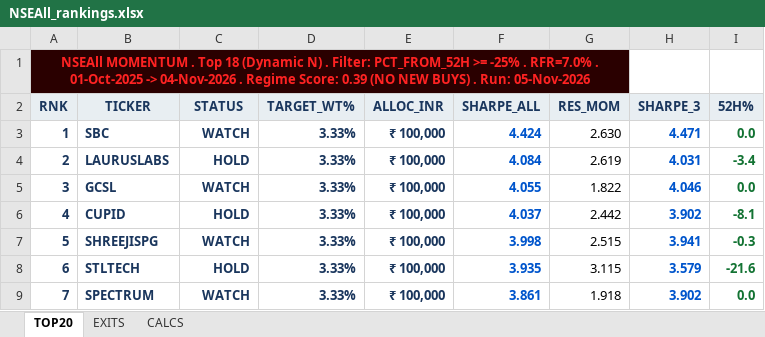
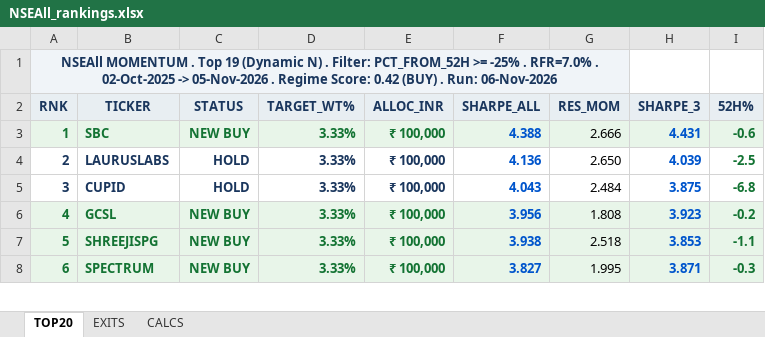
Before and after one commit to ameetst/code, an Excel workbook: momentum/Sharpe/NSEAll_rankings.xlsx, sheet TOP20, drawn as a sheet; only a part is shown; values as stored, in another font and other column widths than the file's, no borders; removed rows and columns are numbered as before the commit, all else as after; the diff covers the shown part only; the diff names each change by its address in the sheet, - before the commit and + after, or states it on an @@ line.

```diff
--- a/momentum/Sharpe/NSEAll_rankings.xlsx (sheet TOP20)
+++ b/momentum/Sharpe/NSEAll_rankings.xlsx (sheet TOP20)
@@ column A (RNK) renumbered between rows 1 and 21 @@
@@ A1 fill: #2A0000 → #F0F4F8, text colour: #FF2222 → #1A365D @@
-A3:I3 fill: none
+A3:I3 fill: #E8F5E9
-A3:E3 text colour: #1A365D
+A3:E3 text colour: #137333
-C3 (STATUS): WATCH
+C3 (STATUS): NEW BUY
-F3 (SHARPE_ALL): 4.424
+F3 (SHARPE_ALL): 4.388
-G3 (RES_MOM): 2.630
+G3 (RES_MOM): 2.666
-H3 (SHARPE_3): 4.471
+H3 (SHARPE_3): 4.431
-I3 (52H%): 0.0
+I3 (52H%): -0.6
-F4 (SHARPE_ALL): 4.084
+F4 (SHARPE_ALL): 4.136
-G4 (RES_MOM): 2.619
+G4 (RES_MOM): 2.650
-H4 (SHARPE_3): 4.031
+H4 (SHARPE_3): 4.039
-I4 (52H%): -3.4
+I4 (52H%): -2.5
-row 5: 3 | GCSL | WATCH | 3.33% | ₹ 100,000 | 4.055 | 1.822 | 4.046 | 0.0
-F5 (SHARPE_ALL): 4.037
+F5 (SHARPE_ALL): 4.043
-G5 (RES_MOM): 2.442
+G5 (RES_MOM): 2.484
-H5 (SHARPE_3): 3.902
+H5 (SHARPE_3): 3.875
-I5 (52H%): -8.1
+I5 (52H%): -6.8
+row 6: 4 | GCSL | NEW BUY | 3.33% | ₹ 100,000 | 3.956 | 1.808 | 3.923 | -0.2
-A7:I7 fill: none
+A7:I7 fill: #E8F5E9
-A7:E7 text colour: #1A365D
+A7:E7 text colour: #137333
-C7 (STATUS): WATCH
+C7 (STATUS): NEW BUY
-F7 (SHARPE_ALL): 3.998
+F7 (SHARPE_ALL): 3.938
-G7 (RES_MOM): 2.515
+G7 (RES_MOM): 2.518
-H7 (SHARPE_3): 3.941
+H7 (SHARPE_3): 3.853
-I7 (52H%): -0.3
+I7 (52H%): -1.1
-row 8: 6 | STLTECH | HOLD | 3.33% | ₹ 100,000 | 3.935 | 3.115 | 3.579 | -21.6
-A8:I8 fill: none
+A8:I8 fill: #E8F5E9
-A8:E8 text colour: #1A365D
+A8:E8 text colour: #137333
-C8 (STATUS): WATCH
+C8 (STATUS): NEW BUY
-F8 (SHARPE_ALL): 3.861
+F8 (SHARPE_ALL): 3.827
-G8 (RES_MOM): 1.918
+G8 (RES_MOM): 1.995
-H8 (SHARPE_3): 3.902
+H8 (SHARPE_3): 3.871
-I8 (52H%): 0.0
+I8 (52H%): -0.3
```
Also changed, not shown: 6 added rows, 4 removed rows, 32 edited cells and cell formats elsewhere in this sheet, sheet CALCS, sheet EXITS, momentum/ETFs/etf_rankings.xlsx, 11 other files.
